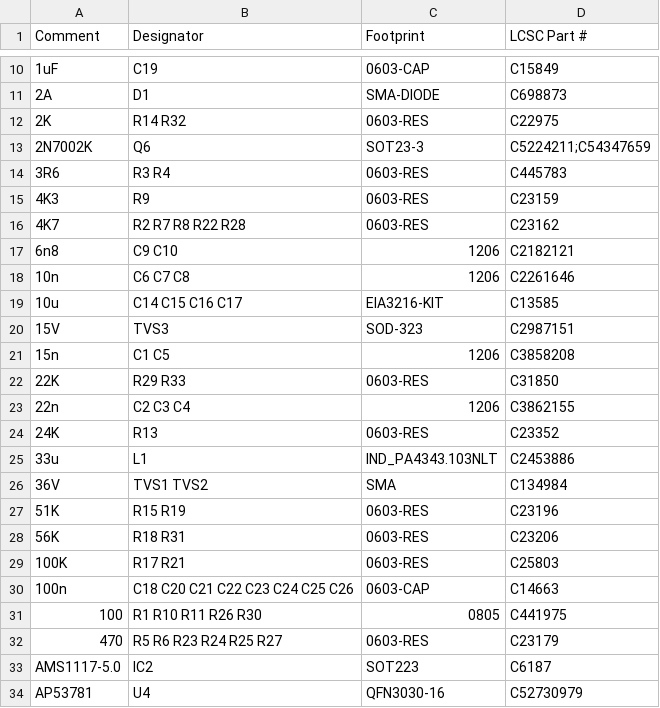
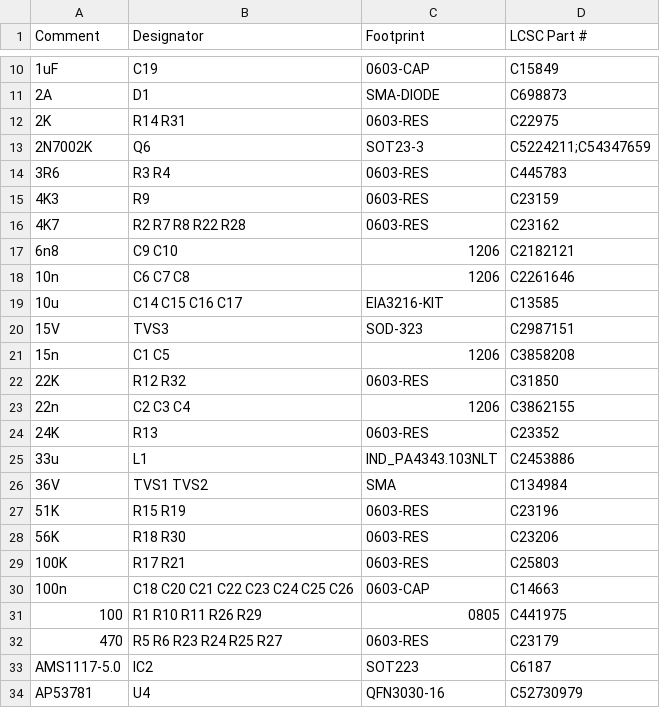
Before and after one commit to frank26080115/Hot-Wand, a CSV file: electrical/mfg-lite/hot-wand-lite-bom-jlc.csv, drawn as a sheet; only a part is shown, gaps mark what is left out.

```diff
--- a/electrical/mfg-lite/hot-wand-lite-bom-jlc.csv
+++ b/electrical/mfg-lite/hot-wand-lite-bom-jlc.csv
@@ -11,3 +11,3 @@ Comment,Designator,Footprint,LCSC Part #
 2A,D1,SMA-DIODE,C698873
-2K,R14 R32,0603-RES,C22975
+2K,R14 R31,0603-RES,C22975
 2N7002K,Q6,SOT23-3,C5224211;C54347659
@@ -21,3 +21,3 @@ Comment,Designator,Footprint,LCSC Part #
 15n,C1 C5,1206,C3858208
-22K,R29 R33,0603-RES,C31850
+22K,R12 R32,0603-RES,C31850
 22n,C2 C3 C4,1206,C3862155
@@ -27,6 +27,6 @@ Comment,Designator,Footprint,LCSC Part #
 51K,R15 R19,0603-RES,C23196
-56K,R18 R31,0603-RES,C23206
+56K,R18 R30,0603-RES,C23206
 100K,R17 R21,0603-RES,C25803
 100n,C18 C20 C21 C22 C23 C24 C25 C26,0603-CAP,C14663
-100,R1 R10 R11 R26 R30,0805,C441975
+100,R1 R10 R11 R26 R29,0805,C441975
 470,R5 R6 R23 R24 R25 R27,0603-RES,C23179
```
Also changed, not shown: electrical/mfg-lite/hot-wand-lite-bom.csv, electrical/mfg-lite/hot-wand-lite-cpl.csv, 17 other files.
